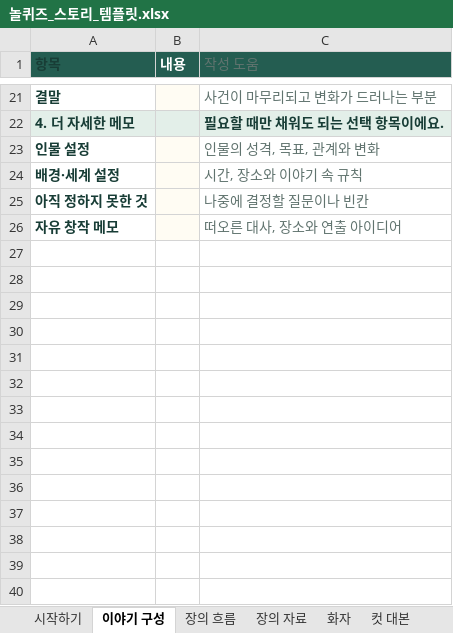
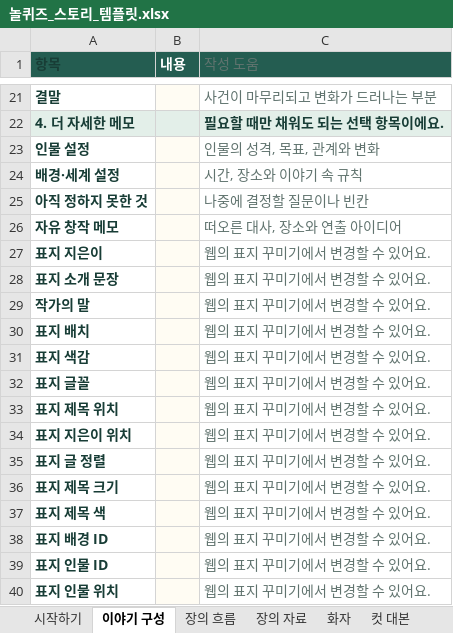
Before and after one commit to LUCKYBRIDGE/story-maker, an Excel workbook: public/templates/놀퀴즈_스토리_템플릿.xlsx, sheet 이야기 구성, drawn as a sheet; only a part is shown, gaps mark what is left out; values as stored, in another font and other column widths than the file's, no borders; the diff names each change by its address in the sheet, - before the commit and + after, or states it on an @@ line.

```diff
--- a/public/templates/놀퀴즈_스토리_템플릿.xlsx (sheet 이야기 구성)
+++ b/public/templates/놀퀴즈_스토리_템플릿.xlsx (sheet 이야기 구성)
+row 27: 표지 지은이 |  | 웹의 표지 꾸미기에서 변경할 수 있어요.
+row 28: 표지 소개 문장 |  | 웹의 표지 꾸미기에서 변경할 수 있어요.
+row 29: 작가의 말 |  | 웹의 표지 꾸미기에서 변경할 수 있어요.
+row 30: 표지 배치 |  | 웹의 표지 꾸미기에서 변경할 수 있어요.
+row 31: 표지 색감 |  | 웹의 표지 꾸미기에서 변경할 수 있어요.
+row 32: 표지 글꼴 |  | 웹의 표지 꾸미기에서 변경할 수 있어요.
+row 33: 표지 제목 위치 |  | 웹의 표지 꾸미기에서 변경할 수 있어요.
+row 34: 표지 지은이 위치 |  | 웹의 표지 꾸미기에서 변경할 수 있어요.
+row 35: 표지 글 정렬 |  | 웹의 표지 꾸미기에서 변경할 수 있어요.
+row 36: 표지 제목 크기 |  | 웹의 표지 꾸미기에서 변경할 수 있어요.
+row 37: 표지 제목 색 |  | 웹의 표지 꾸미기에서 변경할 수 있어요.
+row 38: 표지 배경 ID |  | 웹의 표지 꾸미기에서 변경할 수 있어요.
+row 39: 표지 인물 ID |  | 웹의 표지 꾸미기에서 변경할 수 있어요.
+row 40: 표지 인물 위치 |  | 웹의 표지 꾸미기에서 변경할 수 있어요.
```
Also changed, not shown: 22 other files.
